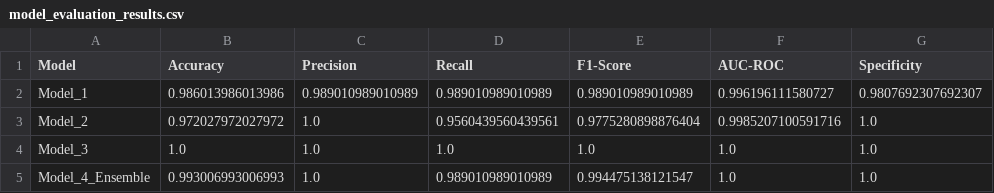
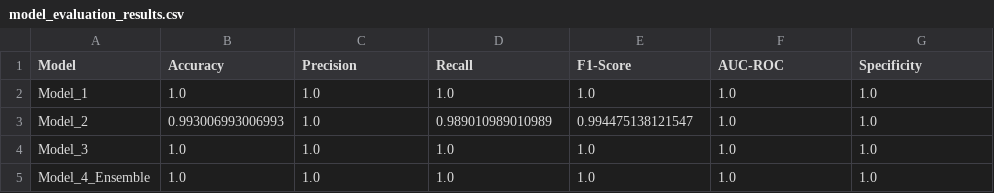
Before and after one commit to fayomitz/Salmon-Disease-Detection, a CSV file: model_evaluation_results.csv, drawn as a sheet.

Commit message:
csv

```diff
--- a/model_evaluation_results.csv
+++ b/model_evaluation_results.csv
@@ -1,5 +1,5 @@
 Model,Accuracy,Precision,Recall,F1-Score,AUC-ROC,Specificity
-Model_1,0.986013986013986,0.989010989010989,0.989010989010989,0.989010989010989,0.996196111580727,0.9807692307692307
-Model_2,0.972027972027972,1.0,0.9560439560439561,0.9775280898876404,0.9985207100591716,1.0
+Model_1,1.0,1.0,1.0,1.0,1.0,1.0
+Model_2,0.993006993006993,1.0,0.989010989010989,0.994475138121547,1.0,1.0
 Model_3,1.0,1.0,1.0,1.0,1.0,1.0
-Model_4_Ensemble,0.993006993006993,1.0,0.989010989010989,0.994475138121547,1.0,1.0
+Model_4_Ensemble,1.0,1.0,1.0,1.0,1.0,1.0
```
